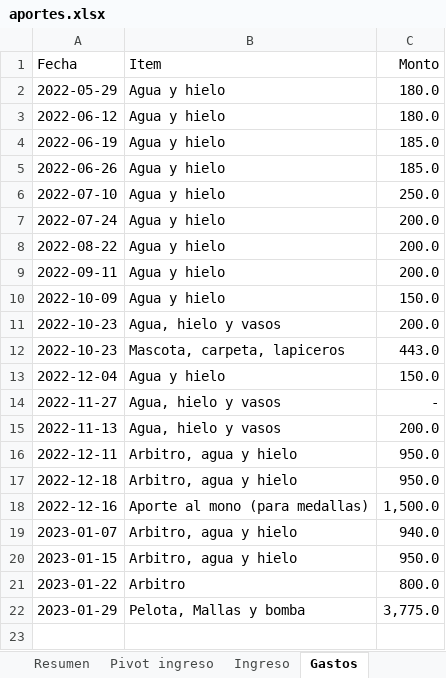
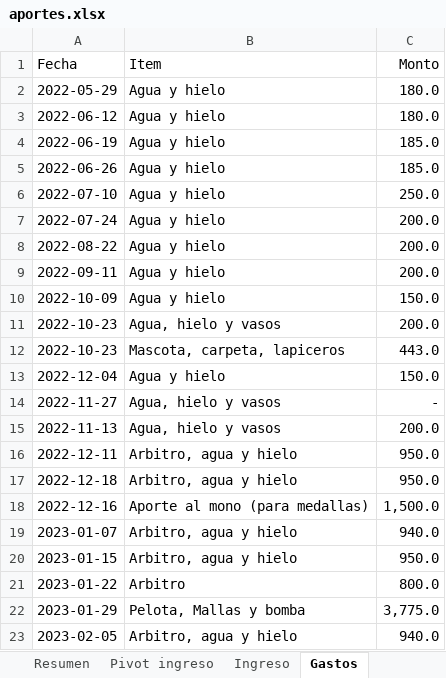
Before and after one commit to Johan-rosa/goat_website, an Excel workbook: data/aportes.xlsx, sheet Gastos, drawn as a sheet; values as stored, in another font and other column widths than the file's, no borders; the diff names each change by its address in the sheet, - before the commit and + after, or states it on an @@ line.

```diff
--- a/data/aportes.xlsx (sheet Gastos)
+++ b/data/aportes.xlsx (sheet Gastos)
+row 23: 2023-02-05 | Arbitro, agua y hielo | 940.0
```
Also changed, not shown: sheet Ingreso, 8 other files.
